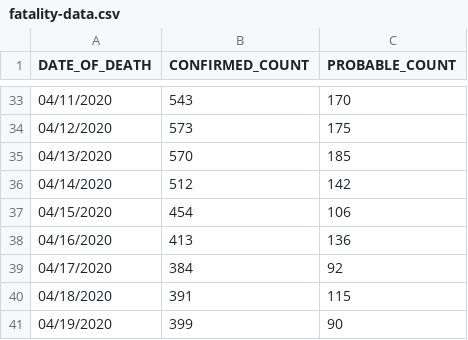
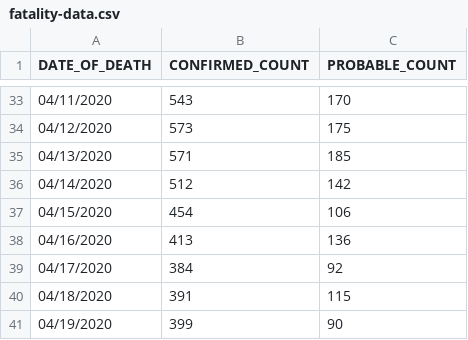
Before and after one commit to mathewsanders/Covid-19-Playground, a CSV file: covid-19.playground/Resources/fatality-data.csv, drawn as a sheet; only a part is shown, gaps mark what is left out; the diff covers the shown part only.

```diff
--- a/covid-19.playground/Resources/fatality-data.csv
+++ b/covid-19.playground/Resources/fatality-data.csv
@@ -34,3 +34,3 @@ DATE_OF_DEATH,CONFIRMED_COUNT,PROBABLE_COUNT
 04/12/2020,573,175
-04/13/2020,570,185
+04/13/2020,571,185
 04/14/2020,512,142
```
Also changed, not shown: 1 added row and 18 edited cells elsewhere in this file, covid-19.playground/Resources/hospitalization-data.csv.
